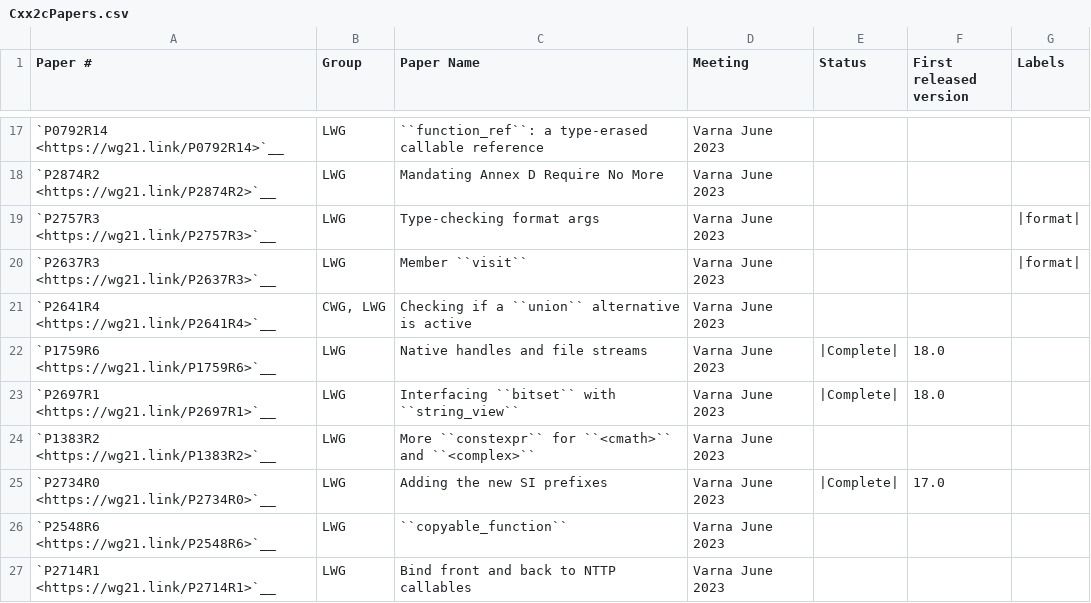
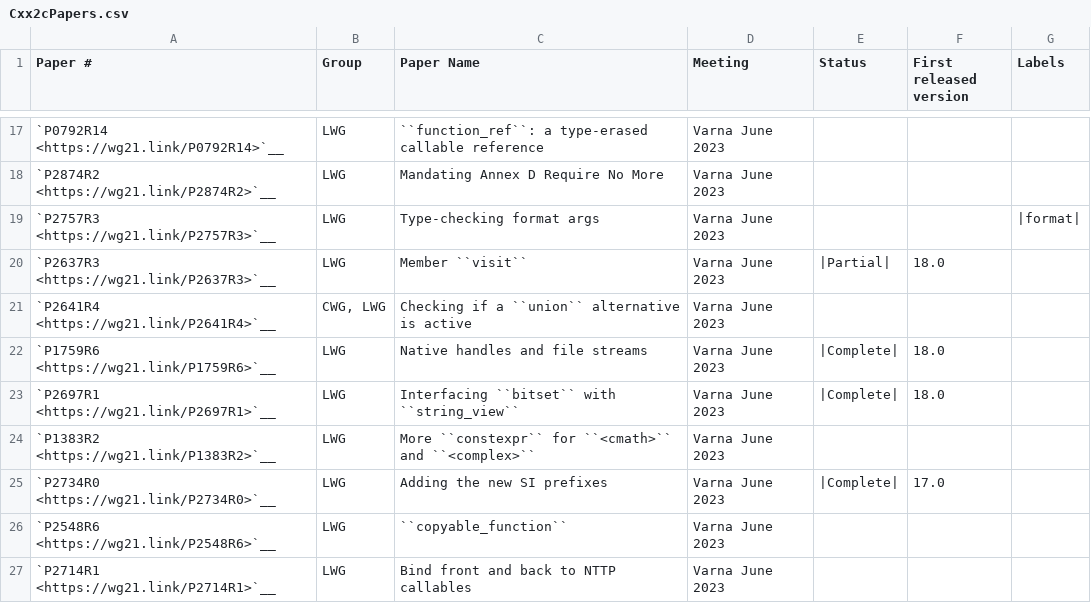
Before and after one commit to david-xl/llvm-project, a CSV file: libcxx/docs/Status/Cxx2cPapers.csv, drawn as a sheet; only a part is shown, gaps mark what is left out.

```diff
--- a/libcxx/docs/Status/Cxx2cPapers.csv
+++ b/libcxx/docs/Status/Cxx2cPapers.csv
@@ -19,3 +19,3 @@
 "`P2757R3 <https://wg21.link/P2757R3>`__","LWG","Type-checking format args","Varna June 2023","","","|format|"
-"`P2637R3 <https://wg21.link/P2637R3>`__","LWG","Member ``visit``","Varna June 2023","","","|format|"
+"`P2637R3 <https://wg21.link/P2637R3>`__","LWG","Member ``visit``","Varna June 2023","|Partial|","18.0",""
 "`P2641R4 <https://wg21.link/P2641R4>`__","CWG, LWG","Checking if a ``union`` alternative is active","Varna June 2023","","",""
```
Also changed, not shown: 6 other files.
